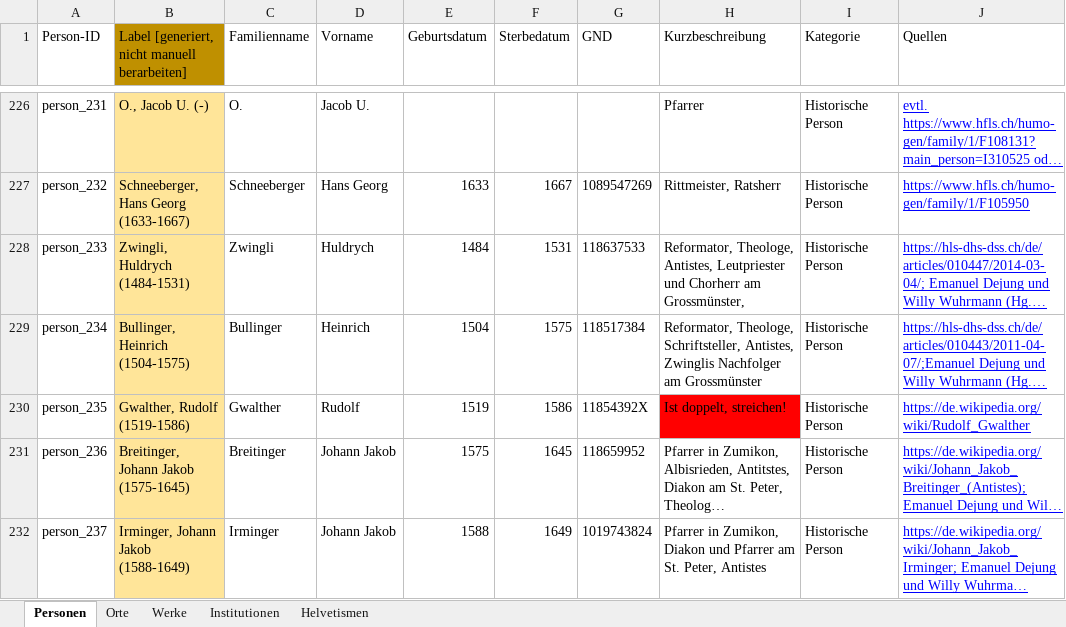
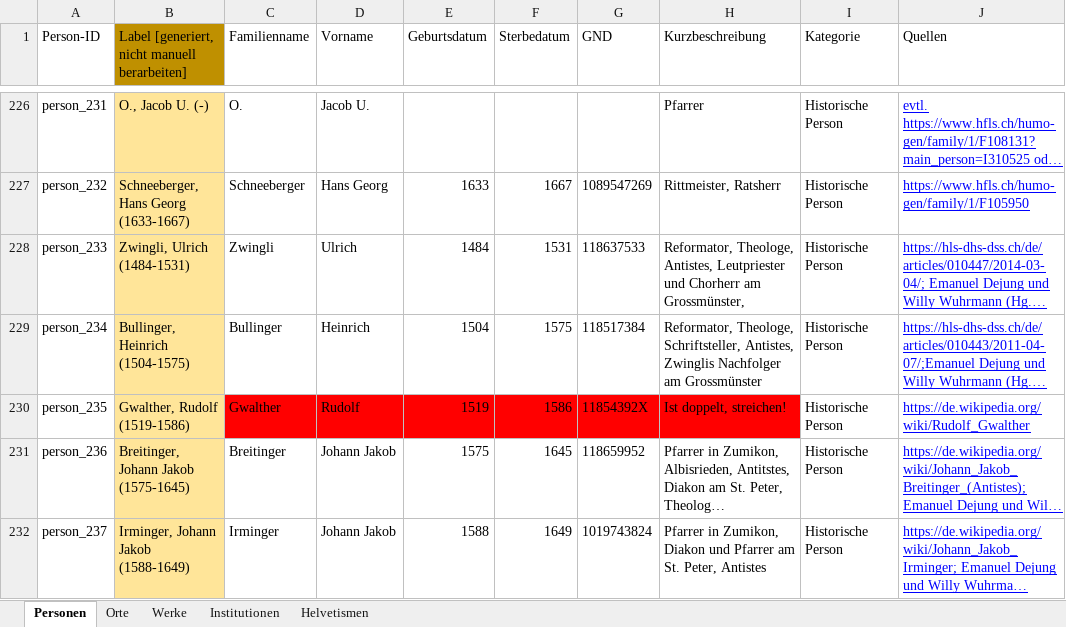
Before and after one commit to DHBern/simler_data, an Excel workbook: gsheet/xlsx/entities.xlsx, sheet Personen, drawn as a sheet; only a part is shown, gaps mark what is left out; long unchanged cells end in …; values as stored, in another font and other column widths than the file's, no borders; charts and pictures and table styles not drawn; the diff covers the shown part only; the diff names each change by its address in the sheet, - before the commit and + after, or states it on an @@ line.

```diff
--- a/gsheet/xlsx/entities.xlsx (sheet Personen)
+++ b/gsheet/xlsx/entities.xlsx (sheet Personen)
-B228: Zwingli, Huldrych (1484-1531)
+B228: Zwingli, Ulrich (1484-1531)
-D228 (Vorname): Huldrych
+D228 (Vorname): Ulrich
-C230:G230 fill: none
+C230:G230 fill: #FF0000
```
Also changed, not shown: 54 edited cells and cell formats elsewhere in this sheet.
